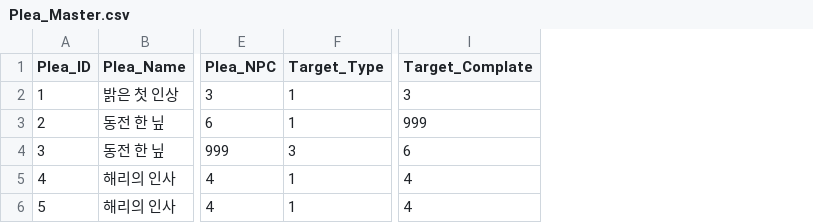
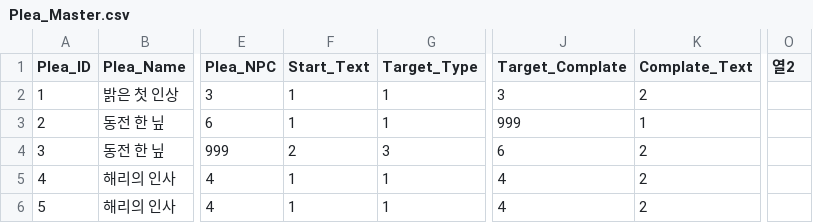
Before and after one commit to SuperElectronBrain/ThunderJack_ProjectMIS, a CSV file: Assets/Resources/DataSheet/Plea_Master.csv, drawn as a sheet; only a part is shown, gaps mark what is left out; the diff names each change by its address in the sheet, - before the commit and + after, or states it on an @@ line.

```diff
--- a/Assets/Resources/DataSheet/Plea_Master.csv
+++ b/Assets/Resources/DataSheet/Plea_Master.csv
+column F (Start_Text), rows 2-6: 1 | 1 | 2 | 1 | 1
+column K (Complate_Text), rows 2-6: 2 | 1 | 2 | 2 | 2
+column O (열2), empty
```
Also changed, not shown: 8 other files.
